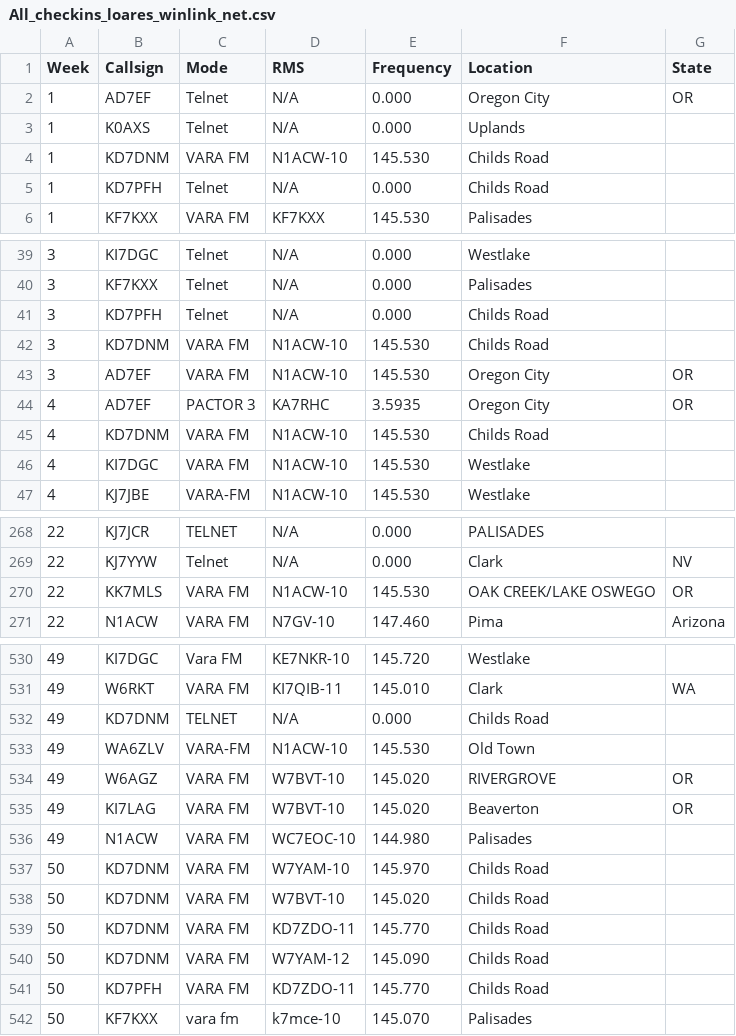
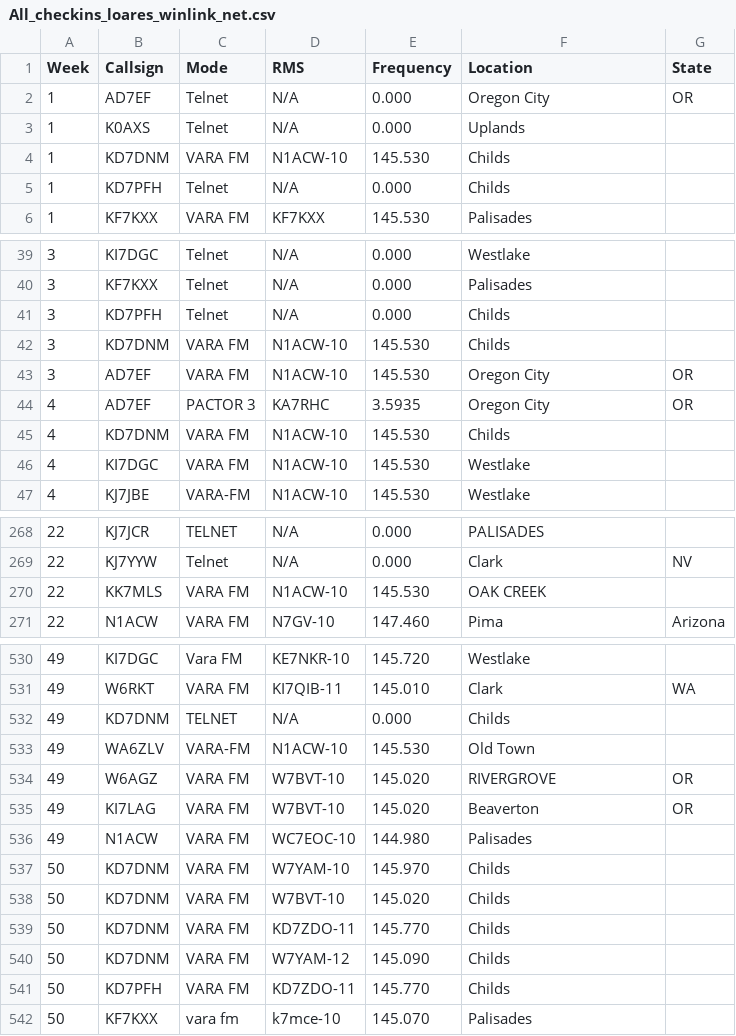
Before and after one commit to drizzlecombe/wlnet, a CSV file: All_checkins_loares_winlink_net.csv, drawn as a sheet; only a part is shown, gaps mark what is left out; the diff covers the shown part only.

Commit message:
There were many different ways of specifying the Childs neighbourhood. Normalised this.

```diff
--- a/All_checkins_loares_winlink_net.csv
+++ b/All_checkins_loares_winlink_net.csv
@@ -3,4 +3,4 @@ Week, Callsign, Mode, RMS, Frequency, Location, State
 1, K0AXS, Telnet, N/A, 0.000, Uplands,
-1, KD7DNM, VARA FM, N1ACW-10, 145.530, Childs Road,
-1, KD7PFH, Telnet, N/A, 0.000, Childs Road,
+1, KD7DNM, VARA FM, N1ACW-10, 145.530, Childs,
+1, KD7PFH, Telnet, N/A, 0.000, Childs,
 1, KF7KXX, VARA FM, KF7KXX, 145.530, Palisades,
@@ -40,7 +40,7 @@ Week, Callsign, Mode, RMS, Frequency, Location, State
 3, KF7KXX, Telnet, N/A, 0.000, Palisades,
-3, KD7PFH, Telnet, N/A, 0.000, Childs Road,
-3, KD7DNM, VARA FM, N1ACW-10, 145.530, Childs Road,
+3, KD7PFH, Telnet, N/A, 0.000, Childs,
+3, KD7DNM, VARA FM, N1ACW-10, 145.530, Childs,
 3, AD7EF, VARA FM, N1ACW-10, 145.530, Oregon City, OR
 4, AD7EF, PACTOR 3, KA7RHC, 3.5935, Oregon City, OR
-4, KD7DNM, VARA FM, N1ACW-10, 145.530, Childs Road,
+4, KD7DNM, VARA FM, N1ACW-10, 145.530, Childs,
 4, KI7DGC, VARA FM, N1ACW-10, 145.530, Westlake,
@@ -269,3 +269,3 @@ Week, Callsign, Mode, RMS, Frequency, Location, State
 22, KJ7YYW, Telnet, N/A, 0.000, Clark, NV
-22, KK7MLS, VARA FM, N1ACW-10, 145.530, OAK CREEK/LAKE OSWEGO, OR
+22, KK7MLS, VARA FM, N1ACW-10, 145.530, OAK CREEK,
 22, N1ACW, VARA FM, N7GV-10, 147.460, Pima, Arizona
@@ -531,3 +531,3 @@ Week, Callsign, Mode, RMS, Frequency, Location, State
 49, W6RKT, VARA FM, KI7QIB-11, 145.010, Clark, WA
-49, KD7DNM, TELNET, N/A, 0.000, Childs Road,
+49, KD7DNM, TELNET, N/A, 0.000, Childs,
 49, WA6ZLV, VARA-FM, N1ACW-10, 145.530, Old Town,
@@ -536,7 +536,7 @@ Week, Callsign, Mode, RMS, Frequency, Location, State
 49, N1ACW, VARA FM, WC7EOC-10, 144.980, Palisades,
-50, KD7DNM, VARA FM, W7YAM-10, 145.970, Childs Road,
-50, KD7DNM, VARA FM, W7BVT-10, 145.020, Childs Road,
-50, KD7DNM, VARA FM, KD7ZDO-11, 145.770, Childs Road,
-50, KD7DNM, VARA FM, W7YAM-12, 145.090, Childs Road,
-50, KD7PFH, VARA FM, KD7ZDO-11, 145.770, Childs Road,
+50, KD7DNM, VARA FM, W7YAM-10, 145.970, Childs,
+50, KD7DNM, VARA FM, W7BVT-10, 145.020, Childs,
+50, KD7DNM, VARA FM, KD7ZDO-11, 145.770, Childs,
+50, KD7DNM, VARA FM, W7YAM-12, 145.090, Childs,
+50, KD7PFH, VARA FM, KD7ZDO-11, 145.770, Childs,
 50, KF7KXX, vara fm, k7mce-10, 145.070, Palisades,
```
Also changed, not shown: 27 edited cells elsewhere in this file.
